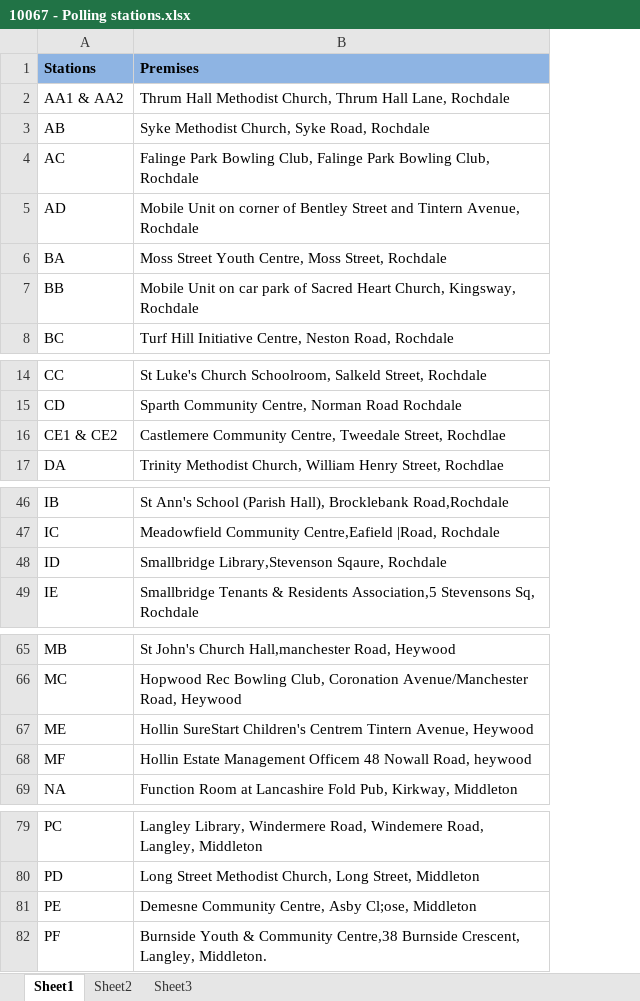
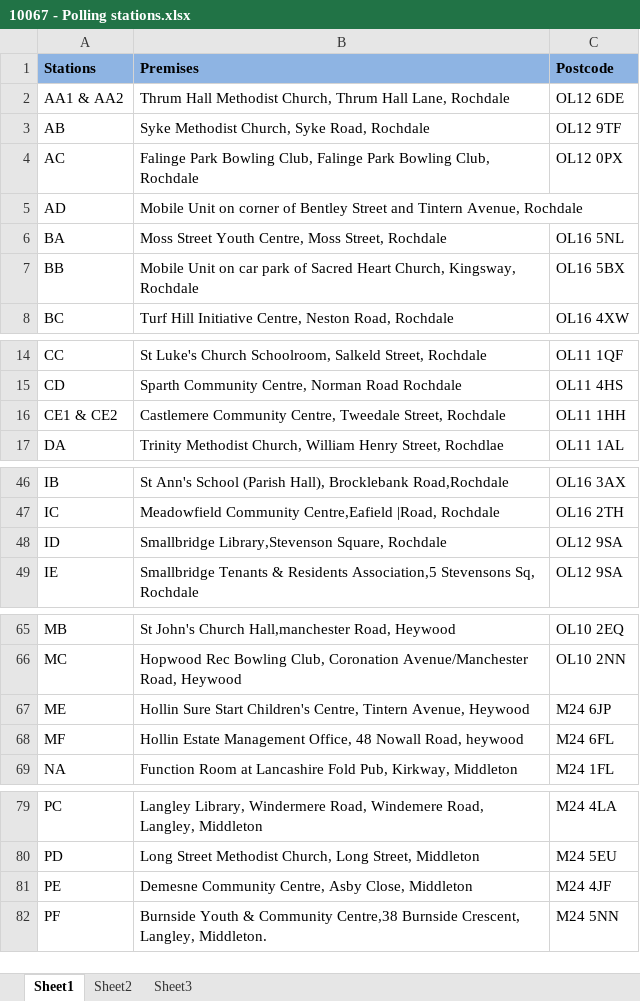
Before and after one commit to DemocracyClub/UK-Polling-Stations, an Excel workbook: data/E08000005-Rochdale/10067 - Polling stations.xlsx, sheet Sheet1, drawn as a sheet; only a part is shown, gaps mark what is left out; values as stored, in another font and other column widths than the file's, no borders; the diff names each change by its address in the sheet, - before the commit and + after, or states it on an @@ line.

Commit message:
Adds rochdale with postcodes

```diff
--- a/data/E08000005-Rochdale/10067 - Polling stations.xlsx (sheet Sheet1)
+++ b/data/E08000005-Rochdale/10067 - Polling stations.xlsx (sheet Sheet1)
+column C (Postcode), rows 2-8: OL12 6DE | OL12 9TF | OL12 0PX |  | OL16 5NL | OL16 5BX | OL16 4XW; rows 14-17: OL11 1QF | OL11 4HS | OL11 1HH | OL11 1AL; rows 46-49: OL16 3AX | OL16 2TH | OL12 9SA | OL12 9SA; rows 65-69: OL10 2EQ | OL10 2NN | M24 6JP | M24 6FL | M24 1FL; rows 79-82: M24 4LA | M24 5EU | M24 4JF | M24 5NN
-B16 (Premises): …Tweedale Street, Rochdlae
+B16 (Premises): …Tweedale Street, Rochdale
-B48 (Premises): Smallbridge Library,Stevenson Sqaure, Rochdale
+B48 (Premises): Smallbridge Library,Stevenson Square, Rochdale
-B67 (Premises): Hollin SureStart Children's Centrem Tintern Avenue,…
+B67 (Premises): Hollin Sure Start Children's Centre, Tintern Avenue,…
-B68 (Premises): …Estate Management Officem 48 Nowall…
+B68 (Premises): …Estate Management Office, 48 Nowall…
-B81 (Premises): …Centre, Asby Cl;ose, Middleton
+B81 (Premises): …Centre, Asby Close, Middleton
```
